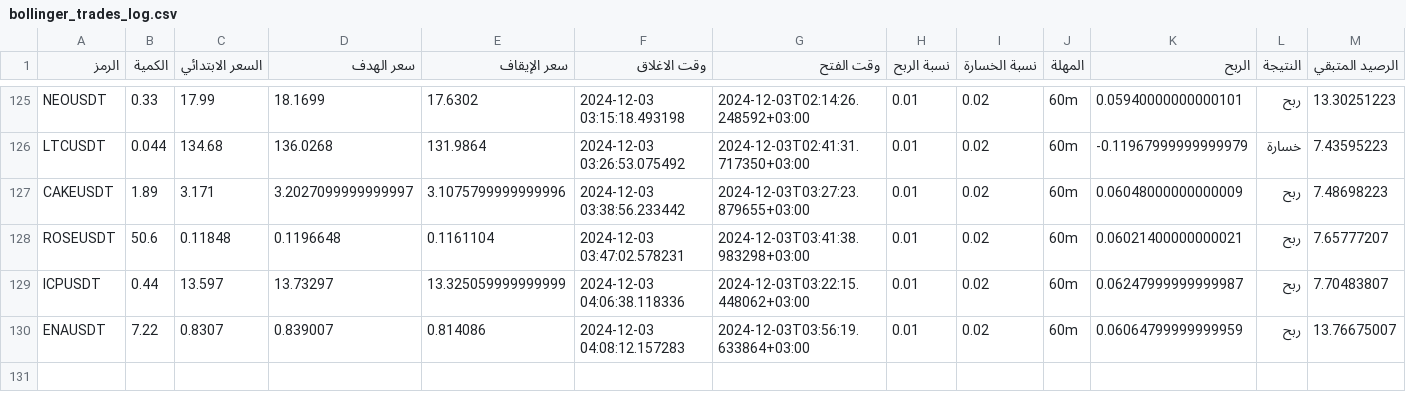
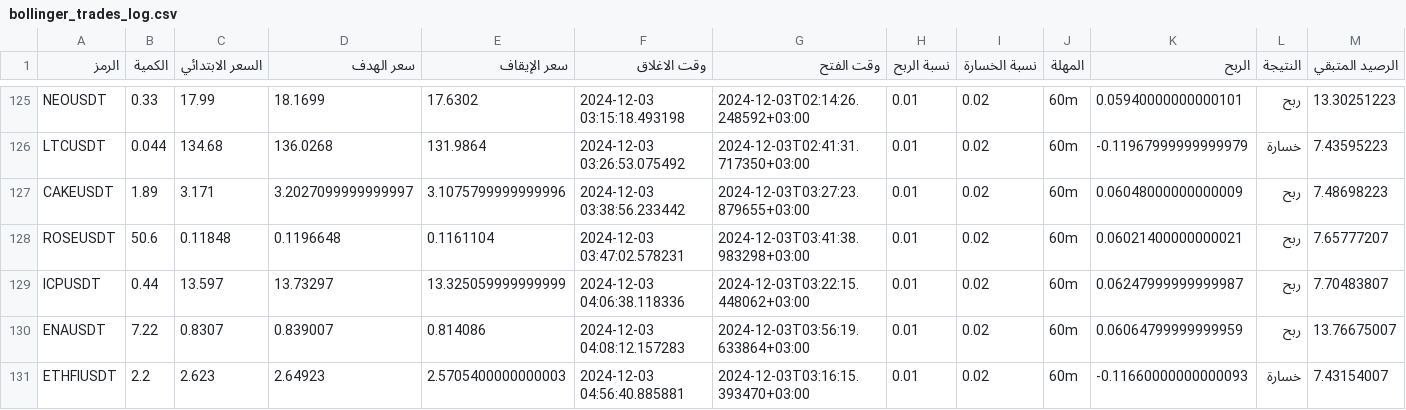
Before and after one commit to ahmed-coding/bot-admin-dashbord, a CSV file: bollinger_trades_log.csv, drawn as a sheet; only a part is shown, gaps mark what is left out.

```diff
--- a/bollinger_trades_log.csv
+++ b/bollinger_trades_log.csv
@@ -130 +130,2 @@ ICPUSDT,0.44,13.597,13.73297,13.325059999999999,2024-12-03 04:06:38.118336,2024-
 ENAUSDT,7.22,0.8307,0.839007,0.814086,2024-12-03 04:08:12.157283,2024-12-03T03:56:19.633864+03:00,0.01,0.02,60m,0.06064799999999959,ربح,13.76675007
+ETHFIUSDT,2.2,2.623,2.64923,2.5705400000000003,2024-12-03 04:56:40.885881,2024-12-03T03:16:15.393470+03:00,0.01,0.02,60m,-0.11660000000000093,خسارة,7.43154007
```
Also changed, not shown: 1 other file.
